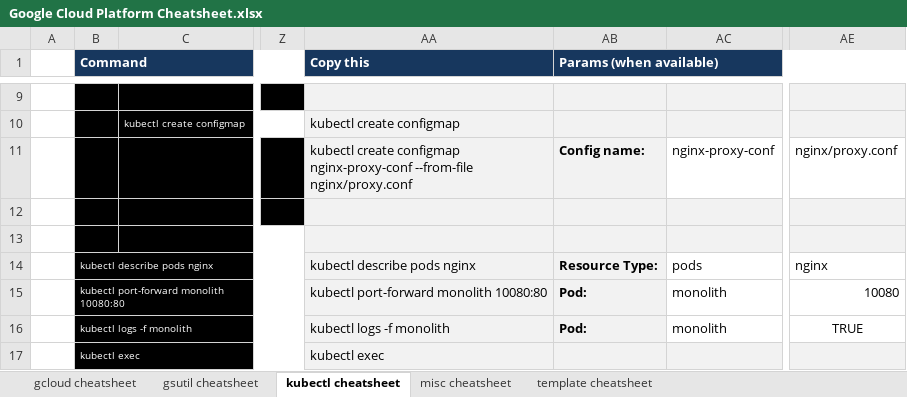
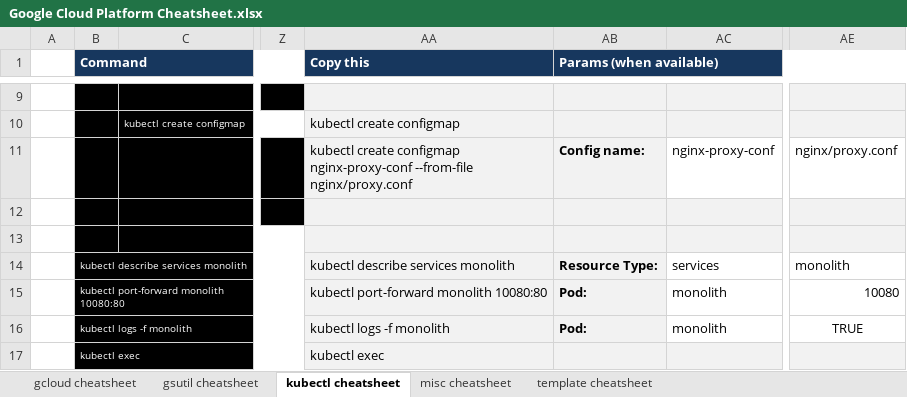
Before and after one commit to ignacio-serrano/misc, an Excel workbook: X-Project tools/Excel/Google Cloud Platform Cheatsheet.xlsx, sheet kubectl cheatsheet, drawn as a sheet; only a part is shown, gaps mark what is left out; values as stored, in another font and other column widths than the file's, no borders; the diff covers the shown part only; the diff names each change by its address in the sheet, - before the commit and + after, or states it on an @@ line.

Commit message:
Added more Kubernetes commands.

```diff
--- a/X-Project tools/Excel/Google Cloud Platform Cheatsheet.xlsx (sheet kubectl cheatsheet)
+++ b/X-Project tools/Excel/Google Cloud Platform Cheatsheet.xlsx (sheet kubectl cheatsheet)
-B14 (Command): kubectl describe pods nginx
+B14 (Command): kubectl describe services monolith
-AA14 (Copy this): kubectl describe pods nginx
+AA14 (Copy this): kubectl describe services monolith
-AC14: pods
+AC14: services
-AE14: nginx
+AE14: monolith
```
Also changed, not shown: 14 added rows, 2 removed rows, 12 edited cells and cell formats elsewhere in this sheet, sheet gcloud cheatsheet, formulas that keep their value.
